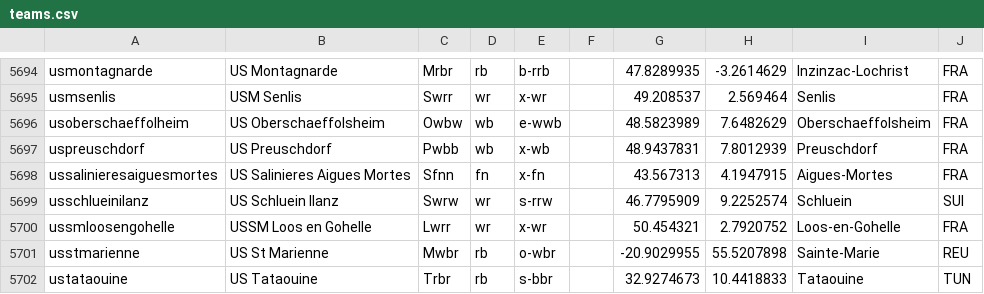
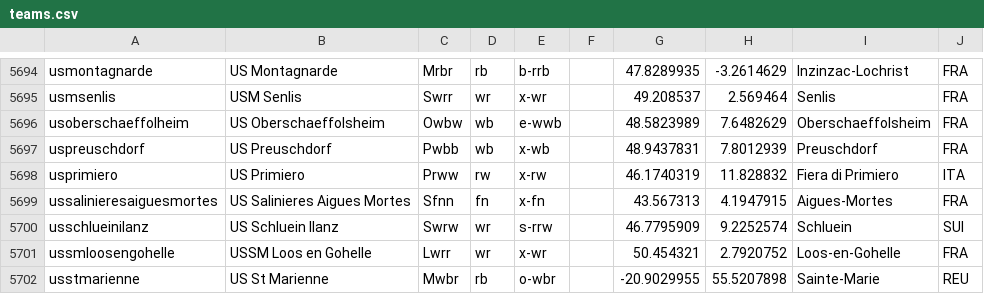
Before and after one commit to tshamilton/fitba, a CSV file: config/teams.csv, drawn as a sheet; only a part is shown, gaps mark what is left out; the shorter side is filled out with more unchanged rows.

Commit message:
new teams, new comps, new char.

```diff
--- a/config/teams.csv
+++ b/config/teams.csv
@@ -5697,2 +5697,3 @@ usoberschaeffolheim,US Oberschaeffolsheim,Owbw,wb,e-wwb,,48.5823989,7.6482629,Ob
 uspreuschdorf,US Preuschdorf,Pwbb,wb,x-wb,,48.9437831,7.8012939,Preuschdorf,FRA
+usprimiero,US Primiero,Prww,rw,x-rw,,46.1740319,11.828832,Fiera di Primiero,ITA
 ussalinieresaiguesmortes,US Salinieres Aigues Mortes,Sfnn,fn,x-fn,,43.567313,4.1947915,Aigues-Mortes,FRA
```
Also changed, not shown: config/comps.csv, 1 other file.
